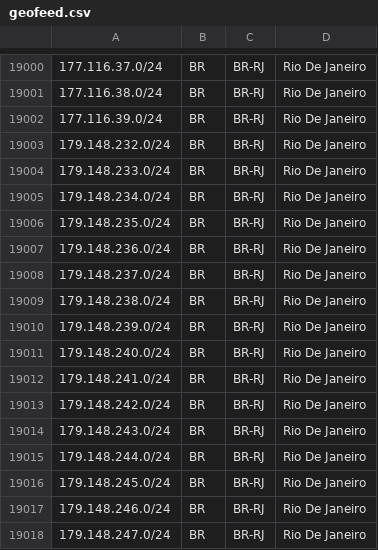
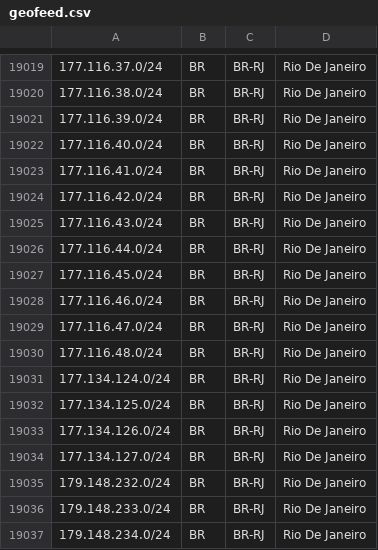
Before and after one commit to baleeiro17/geofeed-vivo, a CSV file: geofeed.csv, drawn as a sheet; only a part is shown, gaps mark what is left out; the shorter side is filled out with more unchanged rows; the diff covers the shown part only.

```diff
--- a/geofeed.csv
+++ b/geofeed.csv
@@ -19002,2 +19021,15 @@
 177.116.39.0/24,BR,BR-RJ,Rio De Janeiro,
+177.116.40.0/24,BR,BR-RJ,Rio De Janeiro,
+177.116.41.0/24,BR,BR-RJ,Rio De Janeiro,
+177.116.42.0/24,BR,BR-RJ,Rio De Janeiro,
+177.116.43.0/24,BR,BR-RJ,Rio De Janeiro,
+177.116.44.0/24,BR,BR-RJ,Rio De Janeiro,
+177.116.45.0/24,BR,BR-RJ,Rio De Janeiro,
+177.116.46.0/24,BR,BR-RJ,Rio De Janeiro,
+177.116.47.0/24,BR,BR-RJ,Rio De Janeiro,
+177.116.48.0/24,BR,BR-RJ,Rio De Janeiro,
+177.134.124.0/24,BR,BR-RJ,Rio De Janeiro,
+177.134.125.0/24,BR,BR-RJ,Rio De Janeiro,
+177.134.126.0/24,BR,BR-RJ,Rio De Janeiro,
+177.134.127.0/24,BR,BR-RJ,Rio De Janeiro,
 179.148.232.0/24,BR,BR-RJ,Rio De Janeiro,
```
Also changed, not shown: 19 added rows elsewhere in this file.
